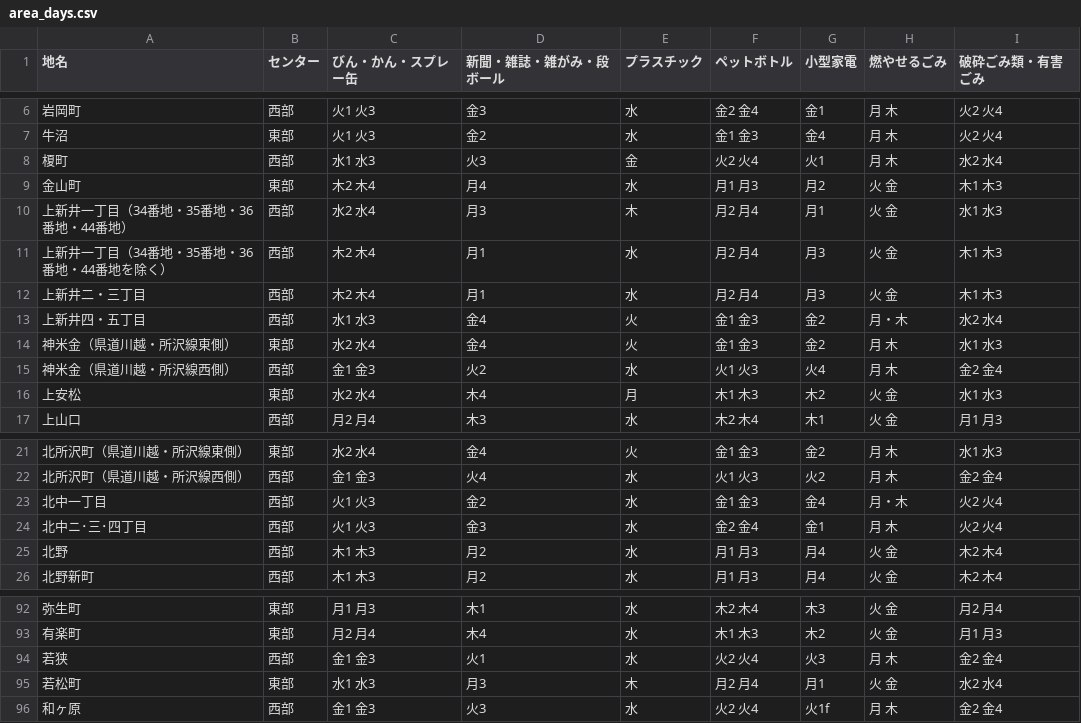
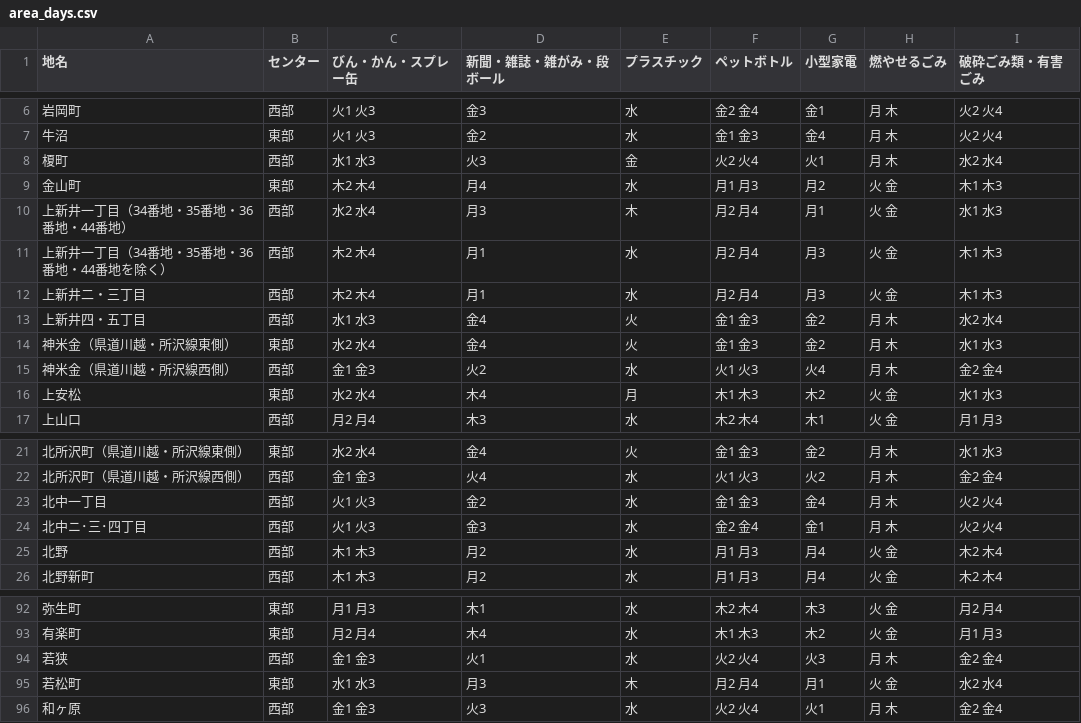
Before and after one commit to onot01/5374, a CSV file: data/area_days.csv, drawn as a sheet; only a part is shown, gaps mark what is left out.

Commit message:
Update area_days.csv

```diff
--- a/data/area_days.csv
+++ b/data/area_days.csv
@@ -12,3 +12,3 @@
 上新井二・三丁目,西部,木2 木4,月1,水,月2 月4,月3,火 金,木1 木3
-上新井四・五丁目,西部,水1 水3,金4,火,金1 金3,金2,月・木,水2 水4
+上新井四・五丁目,西部,水1 水3,金4,火,金1 金3,金2,月 木,水2 水4
 神米金（県道川越・所沢線東側）,東部,水2 水4,金4,火,金1 金3,金2,月 木,水1 水3
@@ -22,3 +22,3 @@
 北所沢町（県道川越・所沢線西側）,西部,金1 金3,火4,水,火1 火3,火2,月 木,金2 金4
-北中一丁目,西部,火1 火3,金2,水,金1 金3,金4,月・木,火2 火4
+北中一丁目,西部,火1 火3,金2,水,金1 金3,金4,月 木,火2 火4
 北中ニ･三･四丁目,西部,火1 火3,金3,水,金2 金4,金1,月 木,火2 火4
@@ -95,2 +95,2 @@
 若松町,東部,水1 水3,月3,木,月2 月4,月1,火 金,水2 水4
-和ヶ原,西部,金1 金3,火3,水,火2 火4,火1f,月 木,金2 金4
+和ヶ原,西部,金1 金3,火3,水,火2 火4,火1,月 木,金2 金4
```
